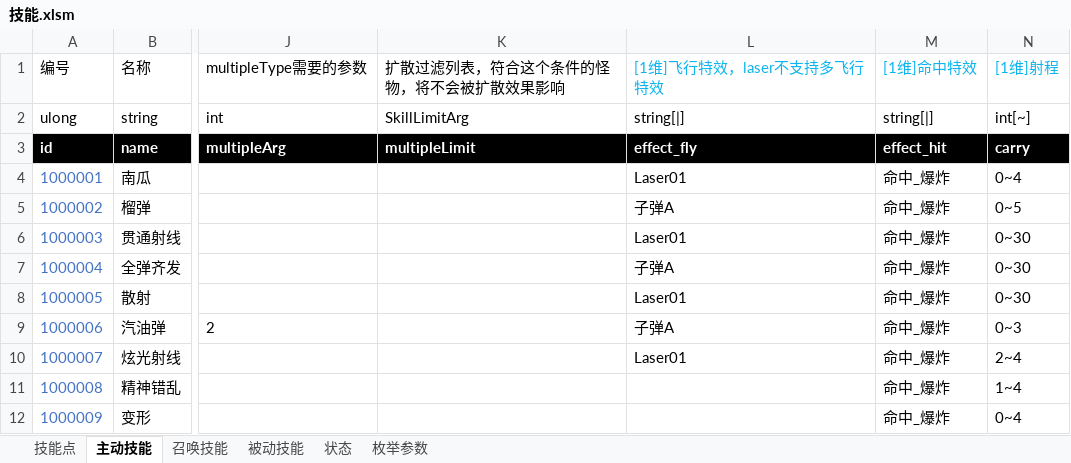
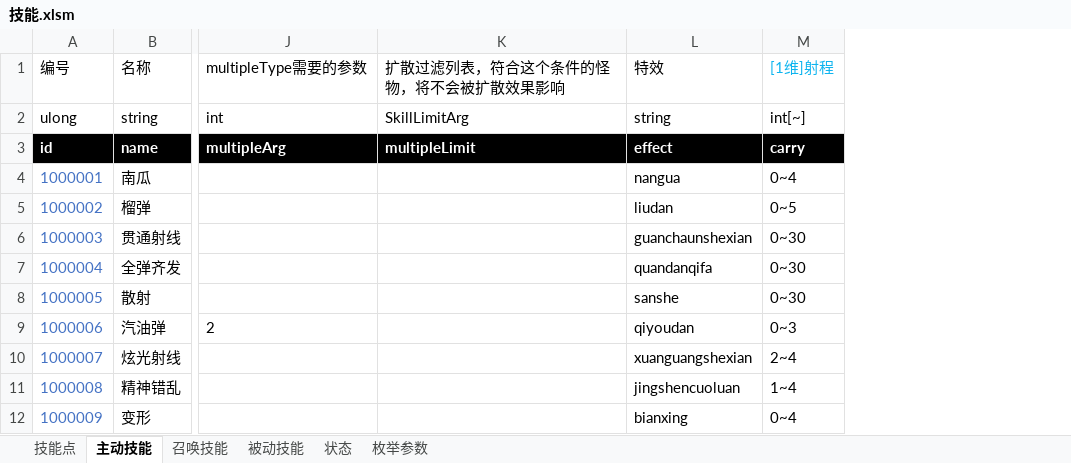
Before and after one commit to Canvastudio/Prometheus, an Excel workbook: Design/原始配置表/技能.xlsm, sheet 主动技能, drawn as a sheet; only a part is shown, gaps mark what is left out; values as stored, in another font and other column widths than the file's, no borders; conditional formats and table styles not drawn; removed rows and columns are numbered as before the commit, all else as after; the diff names each change by its address in the sheet, - before the commit and + after, or states it on an @@ line.

Commit message:
主动技能增加“effect”特效，去掉了effect_fly与effect_hit

```diff
--- a/Design/原始配置表/技能.xlsm (sheet 主动技能)
+++ b/Design/原始配置表/技能.xlsm (sheet 主动技能)
-column L, rows 1-10: [1维]飞行特效，laser不支持多飞行特效 | string[|] | effect_fly | Laser01 | 子弹A | Laser01 | 子弹A | Laser01 | 子弹A | Laser01
-column M, rows 1-12: [1维]命中特效 | string[|] | effect_hit | 命中_爆炸 | 命中_爆炸 | 命中_爆炸 | 命中_爆炸 | 命中_爆炸 | 命中_爆炸 | 命中_爆炸 | 命中_爆炸 | 命中_爆炸
+column L, rows 1-12: 特效 | string | effect | nangua | liudan | guanchaunshexian | quandanqifa | sanshe | qiyoudan | xuanguangshexian | jingshencuoluan | bianxing
```
Also changed, not shown: 2 other files.
